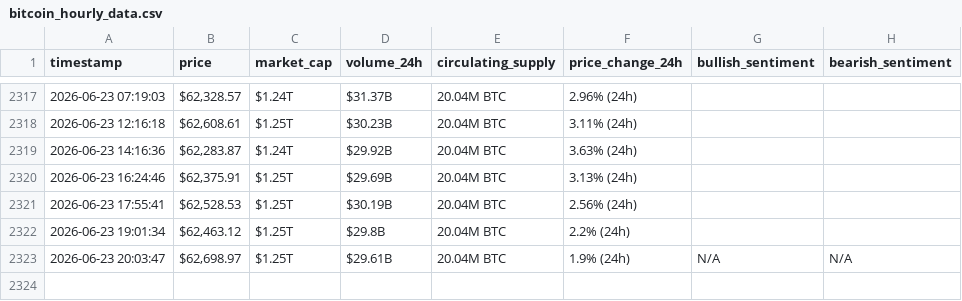
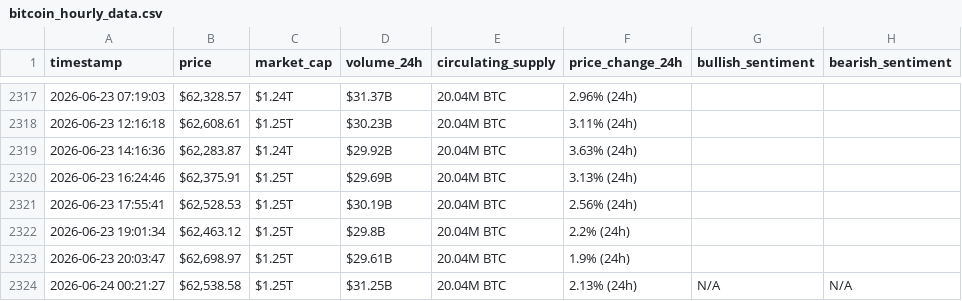
Before and after one commit to AyaHajjaoui/webscraping-automation, a CSV file: bitcoin_hourly_data.csv, drawn as a sheet; only a part is shown, gaps mark what is left out.

```diff
--- a/bitcoin_hourly_data.csv
+++ b/bitcoin_hourly_data.csv
@@ -2322,2 +2322,3 @@ timestamp,price,market_cap,volume_24h,circulating_supply,price_change_24h,bullis
 2026-06-23 19:01:34,"$62,463.12",$1.25T,$29.8B,20.04M BTC,2.2% (24h),,
-2026-06-23 20:03:47,"$62,698.97",$1.25T,$29.61B,20.04M BTC,1.9% (24h),N/A,N/A
+2026-06-23 20:03:47,"$62,698.97",$1.25T,$29.61B,20.04M BTC,1.9% (24h),,
+2026-06-24 00:21:27,"$62,538.58",$1.25T,$31.25B,20.04M BTC,2.13% (24h),N/A,N/A
```
